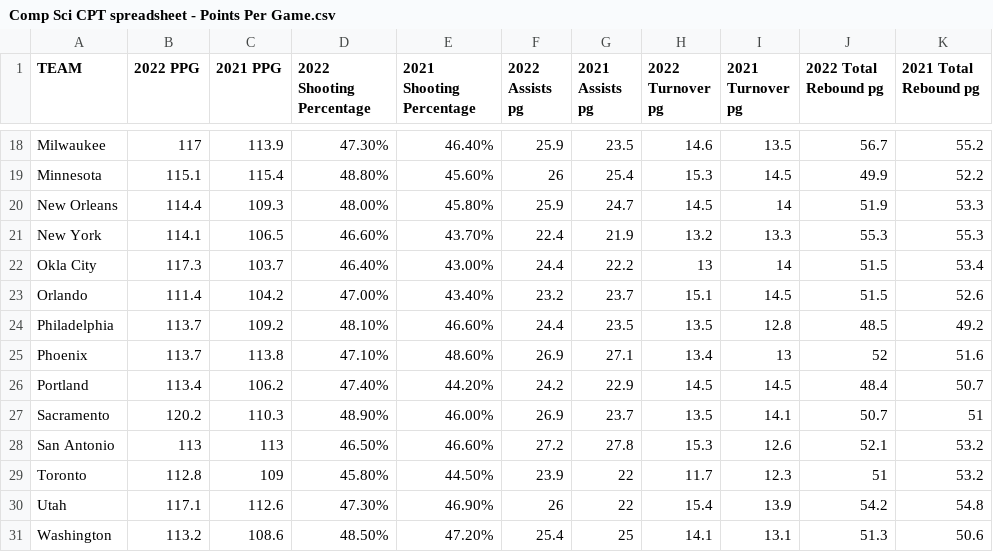
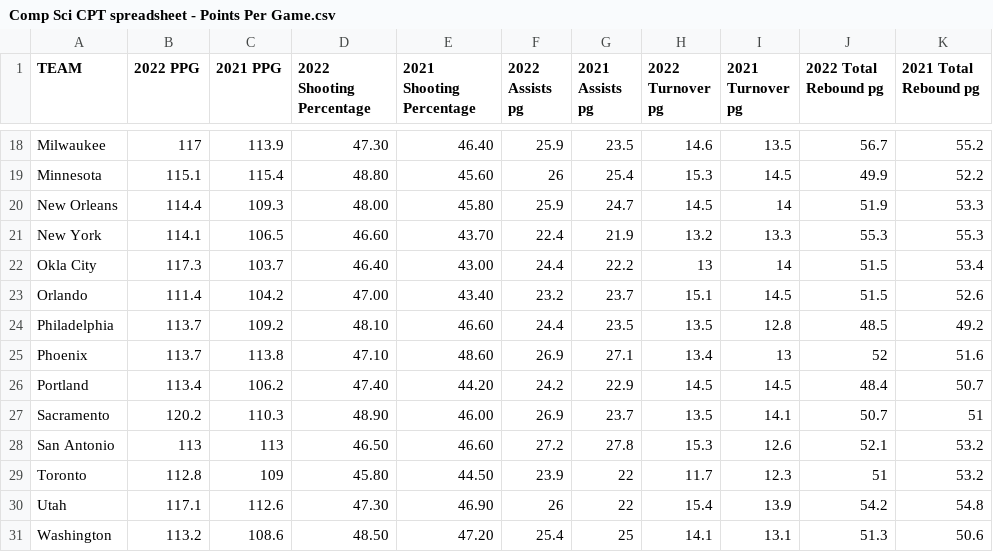
Before and after one commit to SACHSTech/ics4u-cpt-brayden-and-diego, a CSV file: src/cpt/Comp Sci CPT spreadsheet - Points Per Game.csv, drawn as a sheet; only a part is shown, gaps mark what is left out; the diff covers the shown part only; the diff names each change by its address in the sheet, - before the commit and + after, or states it on an @@ line.

Commit message:
deleted percent signs

```diff
--- a/src/cpt/Comp Sci CPT spreadsheet - Points Per Game.csv
+++ b/src/cpt/Comp Sci CPT spreadsheet - Points Per Game.csv
-D18 (2022 Shooting Percentage): 47.30%
+D18 (2022 Shooting Percentage): 47.30
-E18 (2021 Shooting Percentage): 46.40%
+E18 (2021 Shooting Percentage): 46.40
-D19 (2022 Shooting Percentage): 48.80%
+D19 (2022 Shooting Percentage): 48.80
-E19 (2021 Shooting Percentage): 45.60%
+E19 (2021 Shooting Percentage): 45.60
-D20 (2022 Shooting Percentage): 48.00%
+D20 (2022 Shooting Percentage): 48.00
-E20 (2021 Shooting Percentage): 45.80%
+E20 (2021 Shooting Percentage): 45.80
-D21 (2022 Shooting Percentage): 46.60%
+D21 (2022 Shooting Percentage): 46.60
-E21 (2021 Shooting Percentage): 43.70%
+E21 (2021 Shooting Percentage): 43.70
-D22 (2022 Shooting Percentage): 46.40%
+D22 (2022 Shooting Percentage): 46.40
-E22 (2021 Shooting Percentage): 43.00%
+E22 (2021 Shooting Percentage): 43.00
-D23 (2022 Shooting Percentage): 47.00%
+D23 (2022 Shooting Percentage): 47.00
-E23 (2021 Shooting Percentage): 43.40%
+E23 (2021 Shooting Percentage): 43.40
-D24 (2022 Shooting Percentage): 48.10%
+D24 (2022 Shooting Percentage): 48.10
-E24 (2021 Shooting Percentage): 46.60%
+E24 (2021 Shooting Percentage): 46.60
-D25 (2022 Shooting Percentage): 47.10%
+D25 (2022 Shooting Percentage): 47.10
-E25 (2021 Shooting Percentage): 48.60%
+E25 (2021 Shooting Percentage): 48.60
-D26 (2022 Shooting Percentage): 47.40%
+D26 (2022 Shooting Percentage): 47.40
-E26 (2021 Shooting Percentage): 44.20%
+E26 (2021 Shooting Percentage): 44.20
-D27 (2022 Shooting Percentage): 48.90%
+D27 (2022 Shooting Percentage): 48.90
-E27 (2021 Shooting Percentage): 46.00%
+E27 (2021 Shooting Percentage): 46.00
-D28 (2022 Shooting Percentage): 46.50%
+D28 (2022 Shooting Percentage): 46.50
-E28 (2021 Shooting Percentage): 46.60%
+E28 (2021 Shooting Percentage): 46.60
-D29 (2022 Shooting Percentage): 45.80%
+D29 (2022 Shooting Percentage): 45.80
-E29 (2021 Shooting Percentage): 44.50%
+E29 (2021 Shooting Percentage): 44.50
-D30 (2022 Shooting Percentage): 47.30%
+D30 (2022 Shooting Percentage): 47.30
-E30 (2021 Shooting Percentage): 46.90%
+E30 (2021 Shooting Percentage): 46.90
-D31 (2022 Shooting Percentage): 48.50%
+D31 (2022 Shooting Percentage): 48.50
-E31 (2021 Shooting Percentage): 47.20%
+E31 (2021 Shooting Percentage): 47.20
```
Also changed, not shown: 32 edited cells elsewhere in this file.
